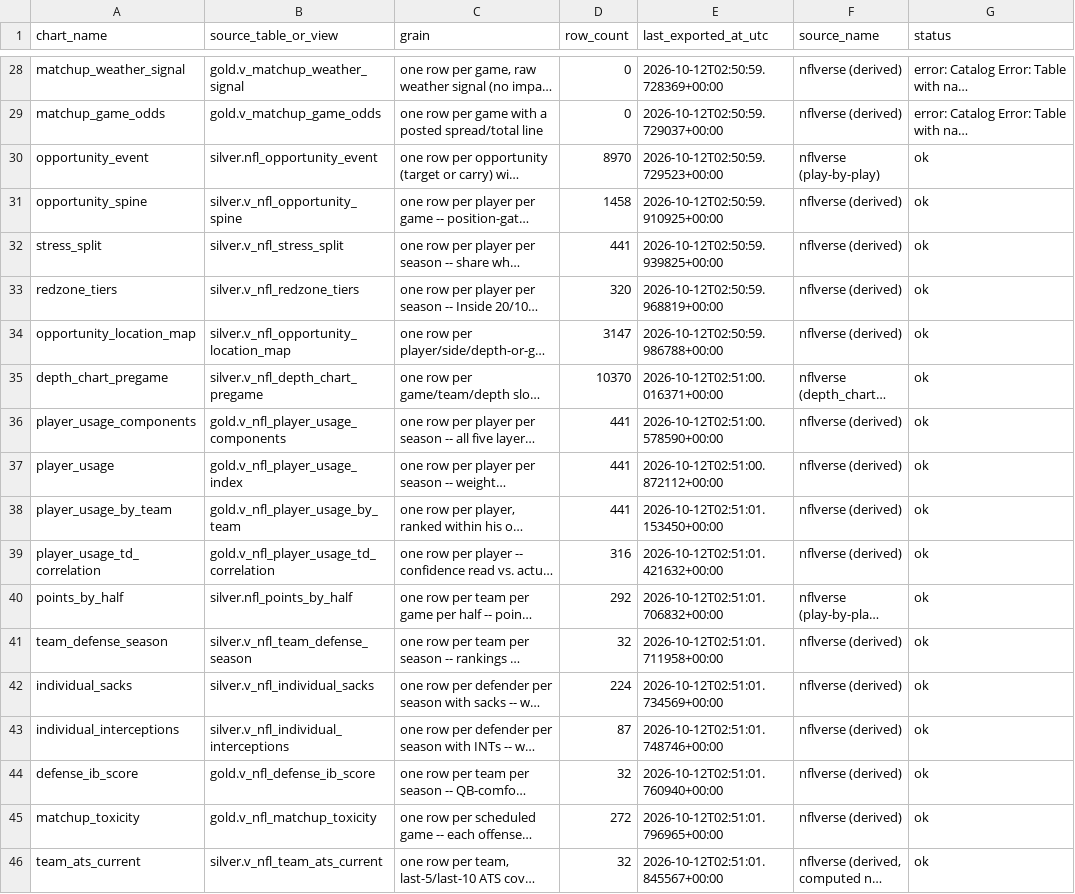
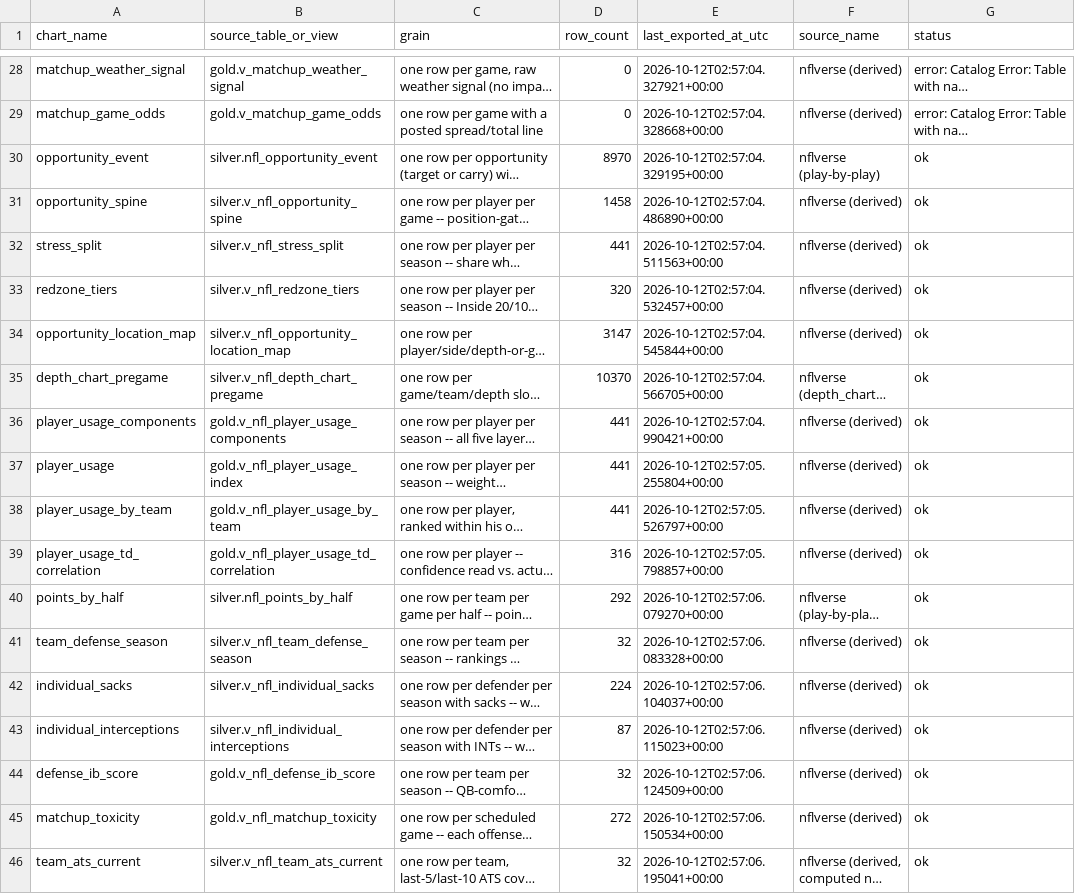
Before and after one commit to tyronne-os/Hey-Big-Proppa, a CSV file: lake/gold/nfl/_index.csv, drawn as a sheet; only a part is shown, gaps mark what is left out; long unchanged cells end in …; the diff covers the shown part only; the diff names each change by its address in the sheet, - before the commit and + after, or states it on an @@ line.

```diff
--- a/lake/gold/nfl/_index.csv
+++ b/lake/gold/nfl/_index.csv
-E28 (last_exported_at_utc): 2026-10-12T02:50:59.728369+00:00
+E28 (last_exported_at_utc): 2026-10-12T02:57:04.327921+00:00
-E29 (last_exported_at_utc): 2026-10-12T02:50:59.729037+00:00
+E29 (last_exported_at_utc): 2026-10-12T02:57:04.328668+00:00
-E30 (last_exported_at_utc): 2026-10-12T02:50:59.729523+00:00
+E30 (last_exported_at_utc): 2026-10-12T02:57:04.329195+00:00
-E31 (last_exported_at_utc): 2026-10-12T02:50:59.910925+00:00
+E31 (last_exported_at_utc): 2026-10-12T02:57:04.486890+00:00
-E32 (last_exported_at_utc): 2026-10-12T02:50:59.939825+00:00
+E32 (last_exported_at_utc): 2026-10-12T02:57:04.511563+00:00
-E33 (last_exported_at_utc): 2026-10-12T02:50:59.968819+00:00
+E33 (last_exported_at_utc): 2026-10-12T02:57:04.532457+00:00
-E34 (last_exported_at_utc): 2026-10-12T02:50:59.986788+00:00
+E34 (last_exported_at_utc): 2026-10-12T02:57:04.545844+00:00
-E35 (last_exported_at_utc): 2026-10-12T02:51:00.016371+00:00
+E35 (last_exported_at_utc): 2026-10-12T02:57:04.566705+00:00
-E36 (last_exported_at_utc): 2026-10-12T02:51:00.578590+00:00
+E36 (last_exported_at_utc): 2026-10-12T02:57:04.990421+00:00
-E37 (last_exported_at_utc): 2026-10-12T02:51:00.872112+00:00
+E37 (last_exported_at_utc): 2026-10-12T02:57:05.255804+00:00
-E38 (last_exported_at_utc): 2026-10-12T02:51:01.153450+00:00
+E38 (last_exported_at_utc): 2026-10-12T02:57:05.526797+00:00
-E39 (last_exported_at_utc): 2026-10-12T02:51:01.421632+00:00
+E39 (last_exported_at_utc): 2026-10-12T02:57:05.798857+00:00
-E40 (last_exported_at_utc): 2026-10-12T02:51:01.706832+00:00
+E40 (last_exported_at_utc): 2026-10-12T02:57:06.079270+00:00
-E41 (last_exported_at_utc): 2026-10-12T02:51:01.711958+00:00
+E41 (last_exported_at_utc): 2026-10-12T02:57:06.083328+00:00
-E42 (last_exported_at_utc): 2026-10-12T02:51:01.734569+00:00
+E42 (last_exported_at_utc): 2026-10-12T02:57:06.104037+00:00
-E43 (last_exported_at_utc): 2026-10-12T02:51:01.748746+00:00
+E43 (last_exported_at_utc): 2026-10-12T02:57:06.115023+00:00
-E44 (last_exported_at_utc): 2026-10-12T02:51:01.760940+00:00
+E44 (last_exported_at_utc): 2026-10-12T02:57:06.124509+00:00
-E45 (last_exported_at_utc): 2026-10-12T02:51:01.796965+00:00
+E45 (last_exported_at_utc): 2026-10-12T02:57:06.150534+00:00
-E46 (last_exported_at_utc): 2026-10-12T02:51:01.845567+00:00
+E46 (last_exported_at_utc): 2026-10-12T02:57:06.195041+00:00
```
Also changed, not shown: 32 edited cells elsewhere in this file, lake/gold/nfl/anytime_td_scorers.csv, lake/gold/nfl/individual_interceptions.csv, 16 other files.
